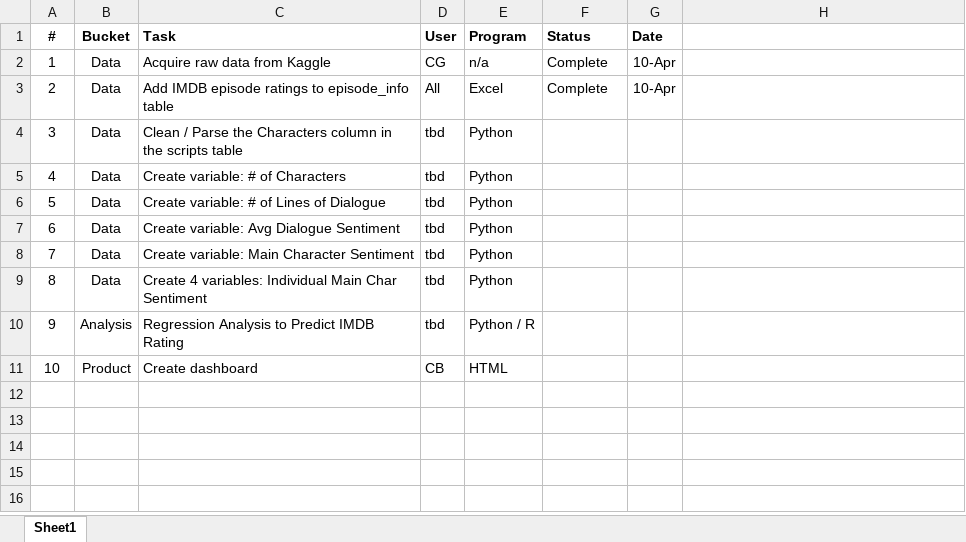
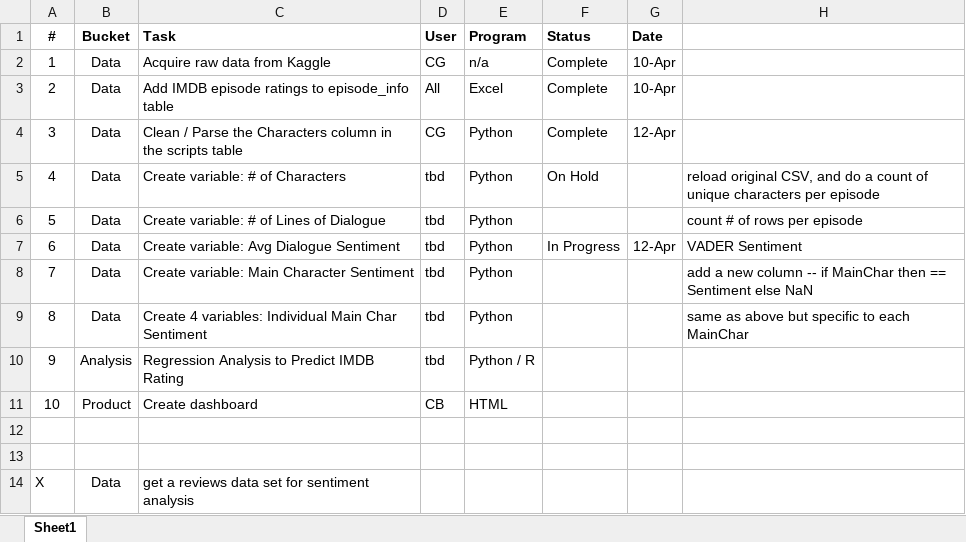
Before and after one commit to filterlesschris/seinfeld_analysis, an Excel workbook: Task List.xlsx, sheet Sheet1, drawn as a sheet; values as stored, in another font and other column widths than the file's, no borders; conditional formats not drawn; the diff names each change by its address in the sheet, - before the commit and + after, or states it on an @@ line.

Commit message:
initial script data cleaning and sentiment analysis

```diff
--- a/Task List.xlsx (sheet Sheet1)
+++ b/Task List.xlsx (sheet Sheet1)
-D4 (User): tbd
+D4 (User): CG
-F4 (Status): (empty)
+F4 (Status): Complete
-G4 (Date): (empty)
+G4 (Date): 12-Apr
-F5 (Status): (empty)
+F5 (Status): On Hold
-H5: (empty)
+H5: reload original CSV, and do a count of unique characters per episode
-H6: (empty)
+H6: count # of rows per episode
-F7 (Status): (empty)
+F7 (Status): In Progress
-G7 (Date): (empty)
+G7 (Date): 12-Apr
-H7: (empty)
+H7: VADER Sentiment
-H8: (empty)
+H8: add a new column -- if MainChar then == Sentiment else NaN
-H9: (empty)
+H9: same as above but specific to each MainChar
+row 12: (empty)
+row 13: (empty)
+row 14: X | Data | get a reviews data set for sentiment analysis
```
Also changed, not shown: 1 other file.
